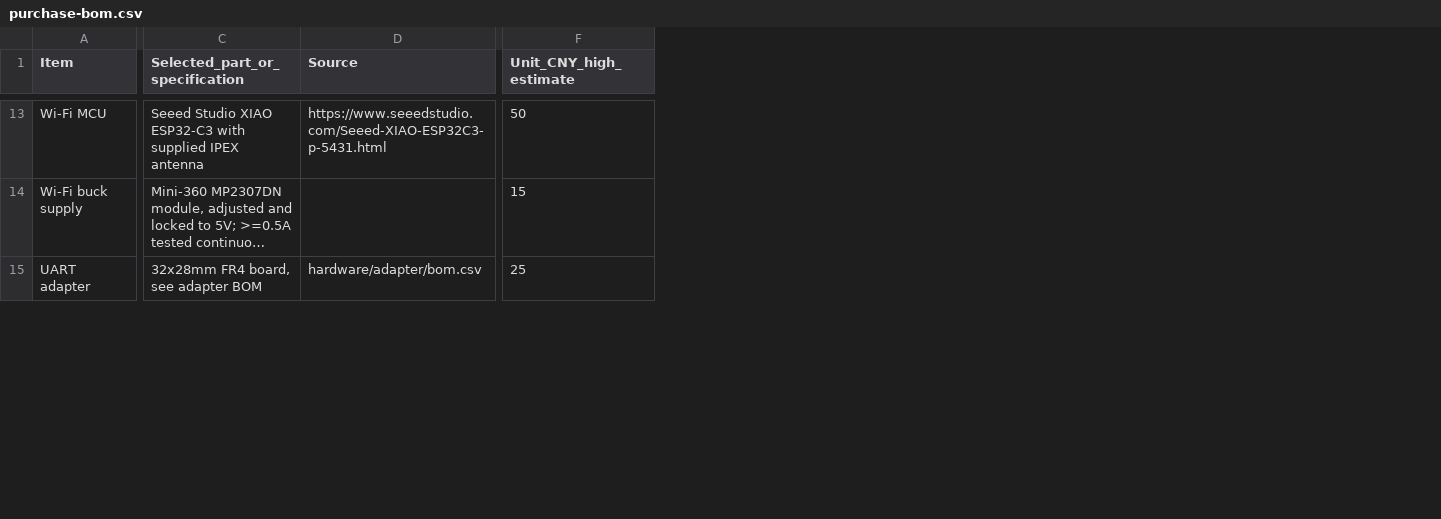
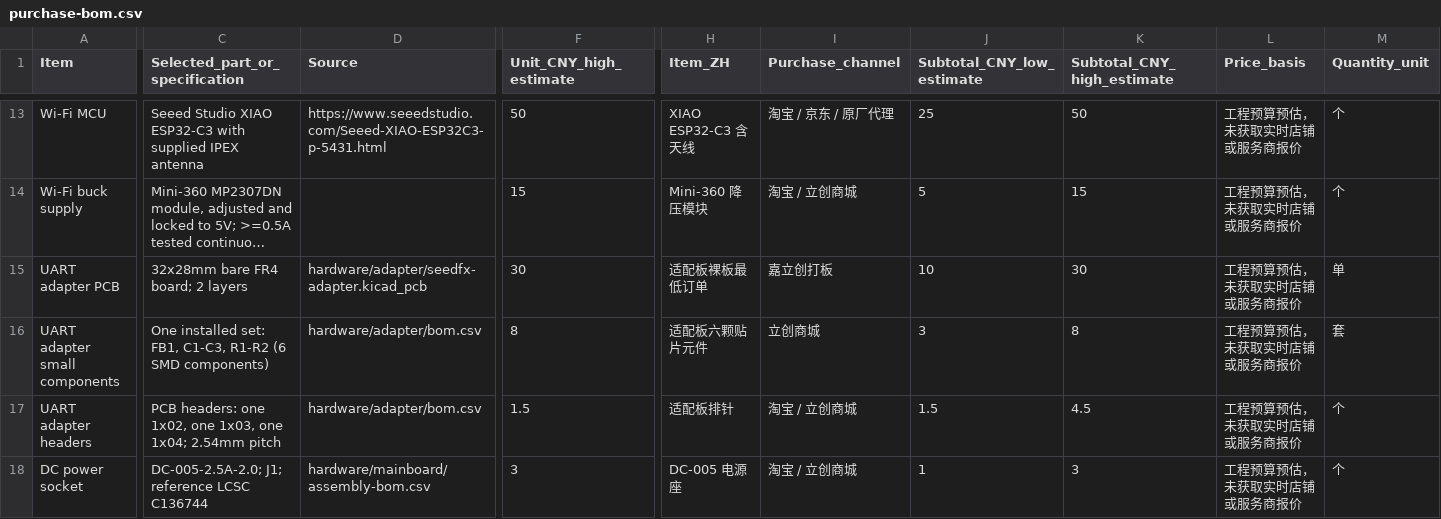
Before and after one commit to wjwpoi/DaisySeedProjects, a CSV file: SeedFX/hardware/purchase-bom.csv, drawn as a sheet; only a part is shown, gaps mark what is left out; long unchanged cells end in …; rows hold the shown columns only; the diff covers the shown part only; the diff names each change by its address in the sheet, - before the commit and + after, or states it on an @@ line.

Commit message:
docs(seedfx): price every single-device procurement item and service
Add purchasing channels, quantities, units and line subtotals to the material
list. Split adapter materials and headers, DC socket and external supply,
and separately budget assembly, enclosure machining, shipping and material
minimum-order allowances. Generate the readable price sheet and update cost
snapshots and release checksums without claiming live supplier quotations.

Validation: every line subtotal and both category/project sums checked,
Python syntax checked, release manifest hashes and documentation links verified.

```diff
--- a/SeedFX/hardware/purchase-bom.csv
+++ b/SeedFX/hardware/purchase-bom.csv
+column H (Item_ZH), rows 13-15: XIAO ESP32-C3 含天线 | Mini-360 降压模块 | 适配板裸板最低订单
+column I (Purchase_channel), rows 13-15: 淘宝 / 京东 / 原厂代理 | 淘宝 / 立创商城 | 嘉立创打板
+column J (Subtotal_CNY_low_estimate), rows 13-15: 25 | 5 | 10
+column K (Subtotal_CNY_high_estimate), rows 13-15: 50 | 15 | 30
+column L (Price_basis), rows 13-15: all 工程预算预估，未获取实时店铺或服务商报价
+column M (Quantity_unit), rows 13-15: 个 | 个 | 单
-A15 (Item): UART adapter
+A15 (Item): UART adapter PCB
-C15 (Selected_part_or_specification): 32x28mm FR4 board, see adapter BOM
+C15 (Selected_part_or_specification): 32x28mm bare FR4 board; 2 layers
-D15 (Source): hardware/adapter/bom.csv
+D15 (Source): hardware/adapter/seedfx-adapter.kicad_pcb
-F15 (Unit_CNY_high_estimate): 25
+F15 (Unit_CNY_high_estimate): 30
+row 16: UART adapter small components | One installed set: FB1, C1-C3, R1-R2 (6 SMD components) | hardware/adapter/bom.csv | 8 | 适配板六颗贴片元件 | 立创商城 | 3 | 8 | 工程预算预估，未获取实时店铺或服务商报价 | 套
+row 17: UART adapter headers | PCB headers: one 1x02, one 1x03, one 1x04; 2.54mm pitch | hardware/adapter/bom.csv | 1.5 | 适配板排针 | 淘宝 / 立创商城 | 1.5 | 4.5 | 工程预算预估，未获取实时店铺或服务商报价 | 个
+row 18: DC power socket | DC-005-2.5A-2.0; J1; reference LCSC C136744 | hardware/mainboard/assembly-bom.csv | 3 | DC-005 电源座 | 淘宝 / 立创商城 | 1 | 3 | 工程预算预估，未获取实时店铺或服务商报价 | 个
```
Also changed, not shown: 1 added row and 6 edited cells elsewhere in this file, 10 other files.
